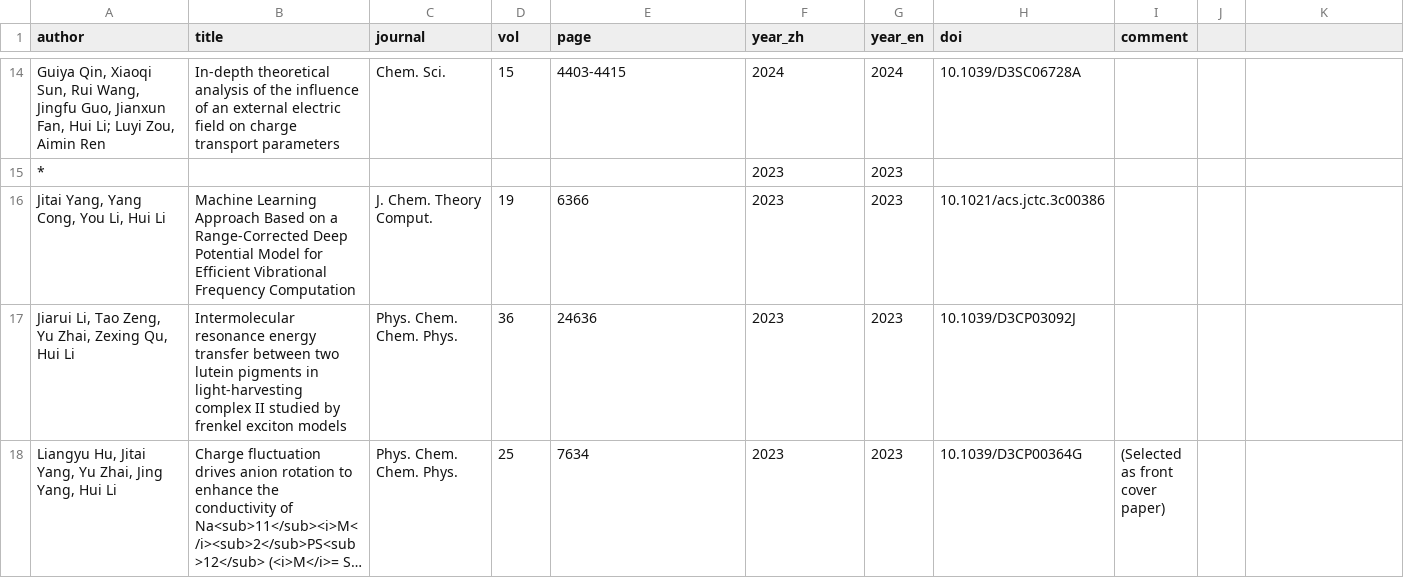
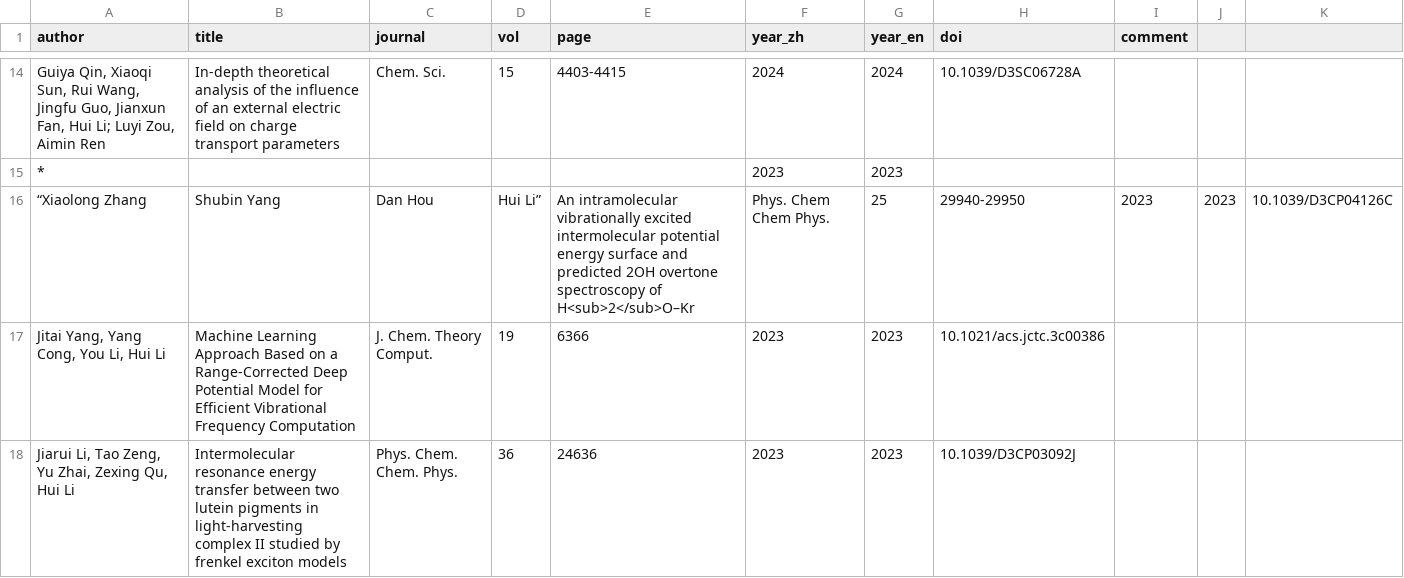
Before and after one commit to huili-group/huili-group.github.io, a CSV file: data/pub.csv, drawn as a sheet; only a part is shown, gaps mark what is left out; the shorter side is filled out with more unchanged rows; long unchanged cells end in …; the diff names each change by its address in the sheet, - before the commit and + after, or states it on an @@ line.

Commit message:
Update pub.csv

```diff
--- a/data/pub.csv
+++ b/data/pub.csv
+row 16: “Xiaolong Zhang | Shubin Yang | Dan Hou | Hui Li” | An intramolecular vibrationally excited intermolecular potential energy surface and predicted 2OH overtone spectroscopy of H<sub>2</sub>O–Kr | Phys. Chem Chem Phys. | 25 | 29940-29950 | 2023 | 2023 | 10.1039/D3CP04126C
```
